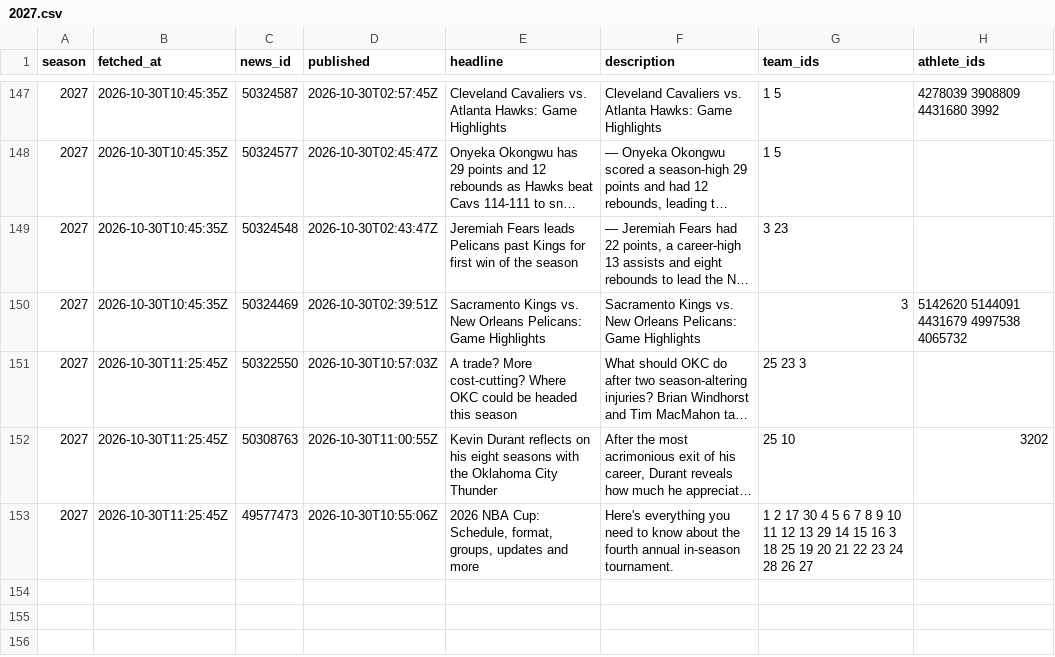
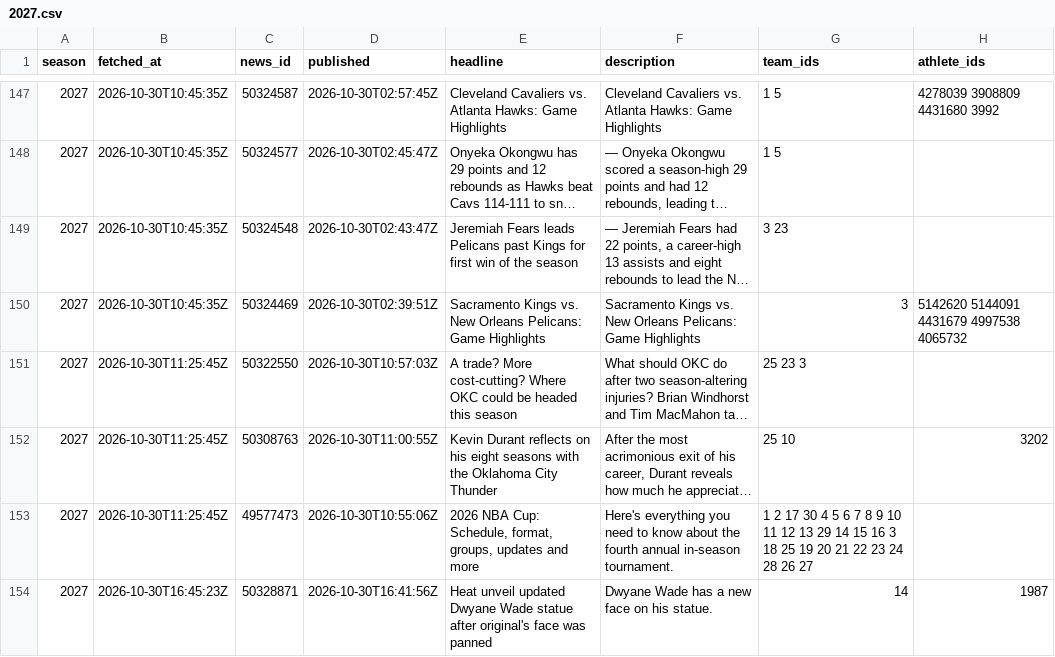
Before and after one commit to martinez-hub/nbaPredicts, a CSV file: data/text_news/2027.csv, drawn as a sheet; only a part is shown, gaps mark what is left out; long unchanged cells end in ….

```diff
--- a/data/text_news/2027.csv
+++ b/data/text_news/2027.csv
@@ -153 +153,2 @@ season,fetched_at,news_id,published,headline,description,team_ids,athlete_ids
 2027,2026-10-30T11:25:45Z,49577473,2026-10-30T10:55:06Z,"2026 NBA Cup: Schedule, format, groups, updates and more",Here's everything you need to know about the fourth annual in-season tournament.,1 2 17 30 4 5 6 7 8 9 10 11 12 13 29 14 15 16 3 18 25 19 20 21 22 23 24 28 26 27,
+2027,2026-10-30T16:45:23Z,50328871,2026-10-30T16:41:56Z,Heat unveil updated Dwyane Wade statue after original's face was panned,Dwyane Wade has a new face on his statue.,14,1987
```
Also changed, not shown: data/player_predictions/2027.csv, data/predictions/2027.csv, 2 other files.
